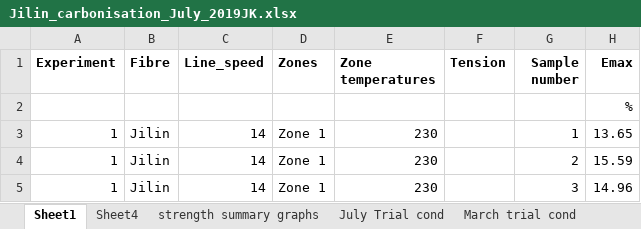
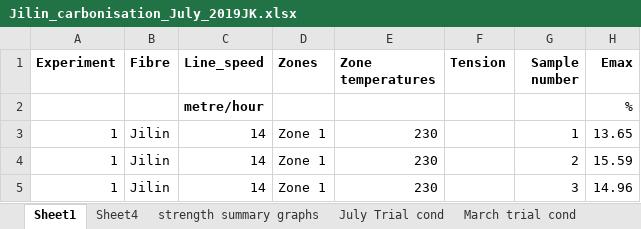
Before and after one commit to Jasjeet17/JasjeetMarkdown, an Excel workbook: Data/Jilin_carbonisation_July_2019JK.xlsx, sheet Sheet1, drawn as a sheet; only a part is shown; values as stored, in another font and other column widths than the file's, no borders; the diff names each change by its address in the sheet, - before the commit and + after, or states it on an @@ line.

```diff
--- a/Data/Jilin_carbonisation_July_2019JK.xlsx (sheet Sheet1)
+++ b/Data/Jilin_carbonisation_July_2019JK.xlsx (sheet Sheet1)
-C2 (Line_speed): (empty)
+C2 (Line_speed): metre/hour
```
Also changed, not shown: 2 other files.
